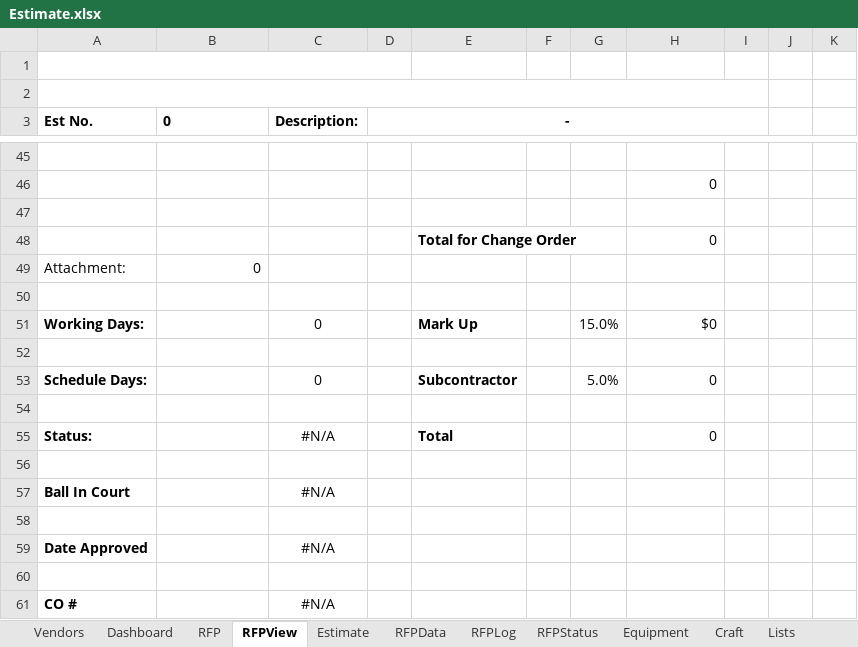
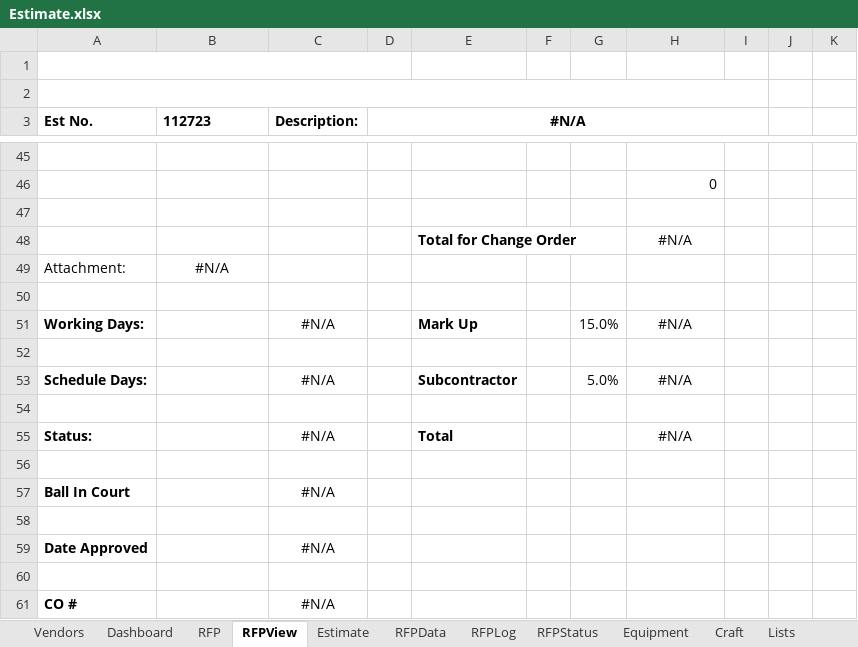
Before and after one commit to dnorthway/dnorthway.github.io, an Excel workbook: Estimate.xlsx, sheet RFPView, drawn as a sheet; only a part is shown, gaps mark what is left out; values as stored, in another font and other column widths than the file's, no borders; charts and pictures not drawn; the diff covers the shown part only; the diff names each change by its address in the sheet, - before the commit and + after, or states it on an @@ line.

```diff
--- a/Estimate.xlsx (sheet RFPView)
+++ b/Estimate.xlsx (sheet RFPView)
-B3: 0
+B3: 112723
-D3: -
+D3: #N/A
-H48: 0
+H48: #N/A
-H48 alignment: right
+H48 alignment: center
-B49 (112723): 0
+B49 (112723): #N/A
-B49 alignment: right
+B49 alignment: center
-C51 (Description:): 0
+C51 (Description:): #N/A
-H51: $0
+H51: #N/A
-H51 alignment: right
+H51 alignment: center
-C53 (Description:): 0
+C53 (Description:): #N/A
-H53: 0
+H53: #N/A
-H53 alignment: right
+H53 alignment: center
-H55: 0
+H55: #N/A
-H55 alignment: right
+H55 alignment: center
```
Also changed, not shown: 30 added rows, 30 removed rows, 2 edited cells and cell formats elsewhere in this sheet, sheet RFPLog, sheet RFP, sheet Estimate, sheet RFPData, sheet RFPStatus, formulas that keep their value.
